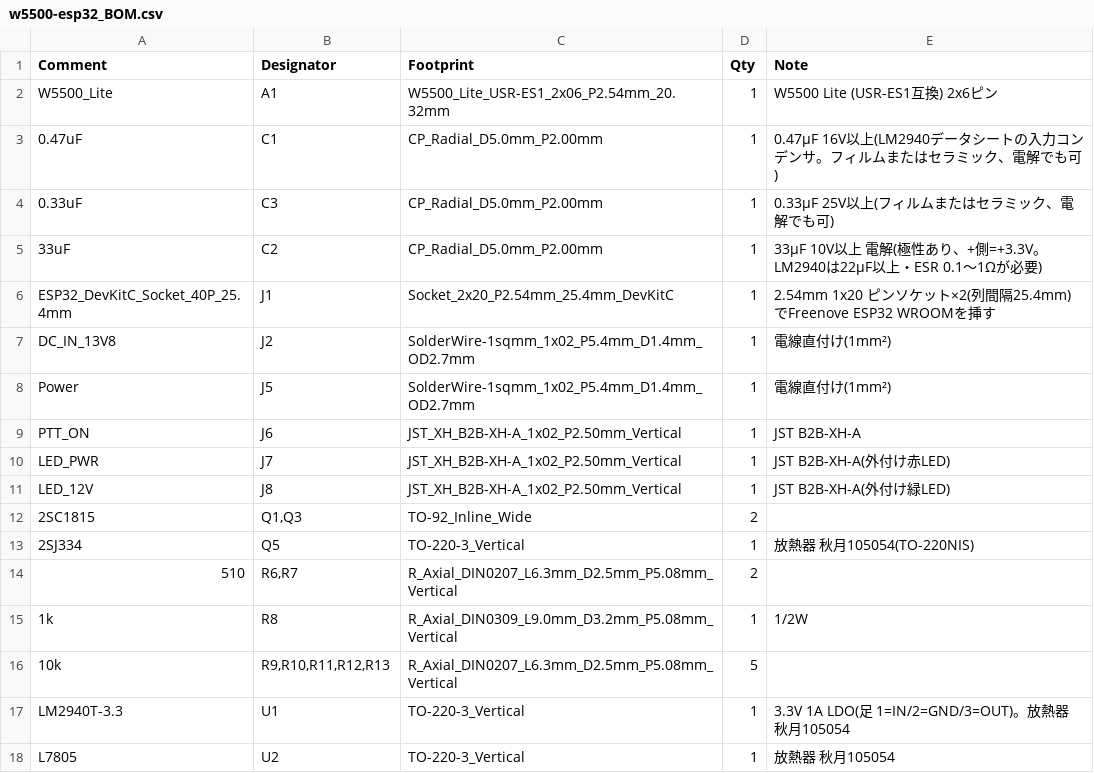
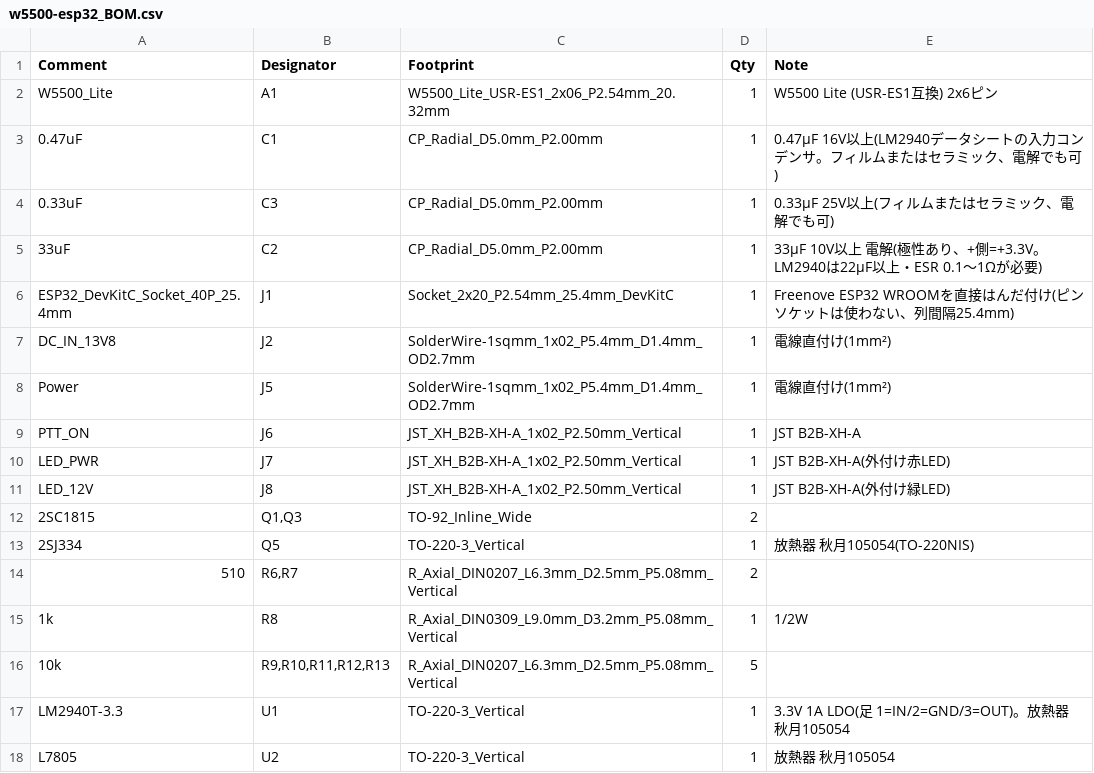
Before and after one commit to kazushinjo/Shonan_Lite-win, a CSV file: hardware/W5500_PA_PTT_Control/fabrication/jlcpcb/w5500-esp32_BOM.csv, drawn as a sheet.

```diff
--- a/hardware/W5500_PA_PTT_Control/fabrication/jlcpcb/w5500-esp32_BOM.csv
+++ b/hardware/W5500_PA_PTT_Control/fabrication/jlcpcb/w5500-esp32_BOM.csv
@@ -5,3 +5,3 @@ W5500_Lite,A1,W5500_Lite_USR-ES1_2x06_P2.54mm_20.32mm,1,W5500 Lite (USR-ES1互
 33uF,C2,CP_Radial_D5.0mm_P2.00mm,1,33µF 10V以上 電解(極性あり、+側=+3.3V。LM2940は22µF以上・ESR 0.1〜1Ωが必要)
-ESP32_DevKitC_Socket_40P_25.4mm,J1,Socket_2x20_P2.54mm_25.4mm_DevKitC,1,2.54mm 1x20 ピンソケット×2(列間隔25.4mm)でFreenove ESP32 WROOMを挿す
+ESP32_DevKitC_Socket_40P_25.4mm,J1,Socket_2x20_P2.54mm_25.4mm_DevKitC,1,Freenove ESP32 WROOMを直接はんだ付け(ピンソケットは使わない、列間隔25.4mm)
 DC_IN_13V8,J2,SolderWire-1sqmm_1x02_P5.4mm_D1.4mm_OD2.7mm,1,電線直付け(1mm²)
```
Also changed, not shown: 7 other files.
